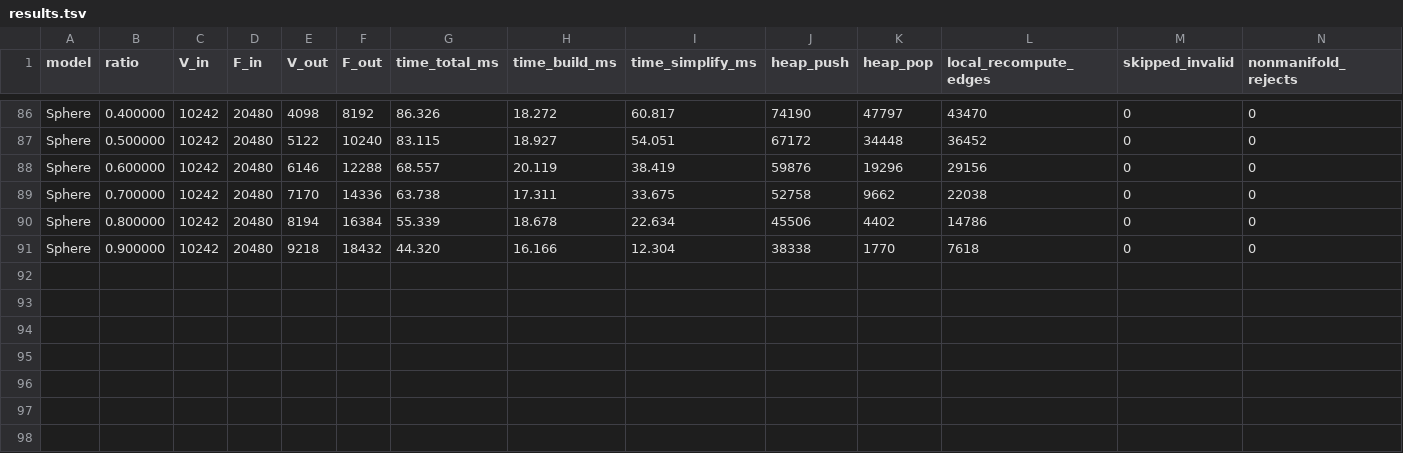
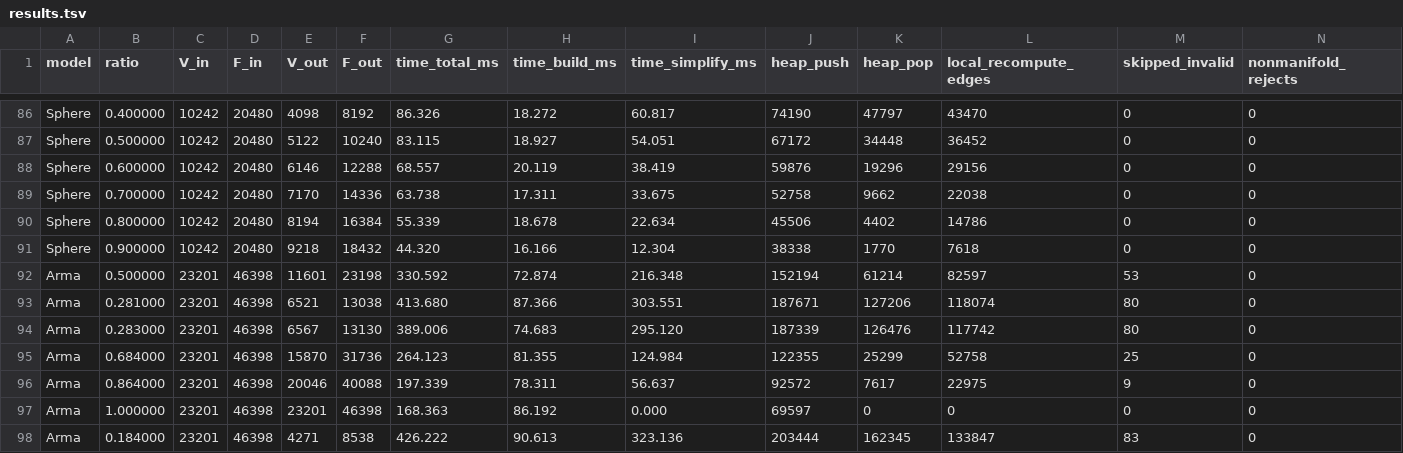
Before and after one commit to Zhao-jiawang/QEMesh, a TSV file: results.tsv, drawn as a sheet; only a part is shown, gaps mark what is left out; rows hold the shown columns only; the diff names each change by its address in the sheet, - before the commit and + after, or states it on an @@ line.

```diff
--- a/results.tsv
+++ b/results.tsv
+row 92: Arma | 0.500000 | 23201 | 46398 | 11601 | 23198 | 330.592 | 72.874 | 216.348 | 152194 | 61214 | 82597 | 53 | 0
+row 93: Arma | 0.281000 | 23201 | 46398 | 6521 | 13038 | 413.680 | 87.366 | 303.551 | 187671 | 127206 | 118074 | 80 | 0
+row 94: Arma | 0.283000 | 23201 | 46398 | 6567 | 13130 | 389.006 | 74.683 | 295.120 | 187339 | 126476 | 117742 | 80 | 0
+row 95: Arma | 0.684000 | 23201 | 46398 | 15870 | 31736 | 264.123 | 81.355 | 124.984 | 122355 | 25299 | 52758 | 25 | 0
+row 96: Arma | 0.864000 | 23201 | 46398 | 20046 | 40088 | 197.339 | 78.311 | 56.637 | 92572 | 7617 | 22975 | 9 | 0
+row 97: Arma | 1.000000 | 23201 | 46398 | 23201 | 46398 | 168.363 | 86.192 | 0.000 | 69597 | 0 | 0 | 0 | 0
+row 98: Arma | 0.184000 | 23201 | 46398 | 4271 | 8538 | 426.222 | 90.613 | 323.136 | 203444 | 162345 | 133847 | 83 | 0
```
Also changed, not shown: 47 other files.
